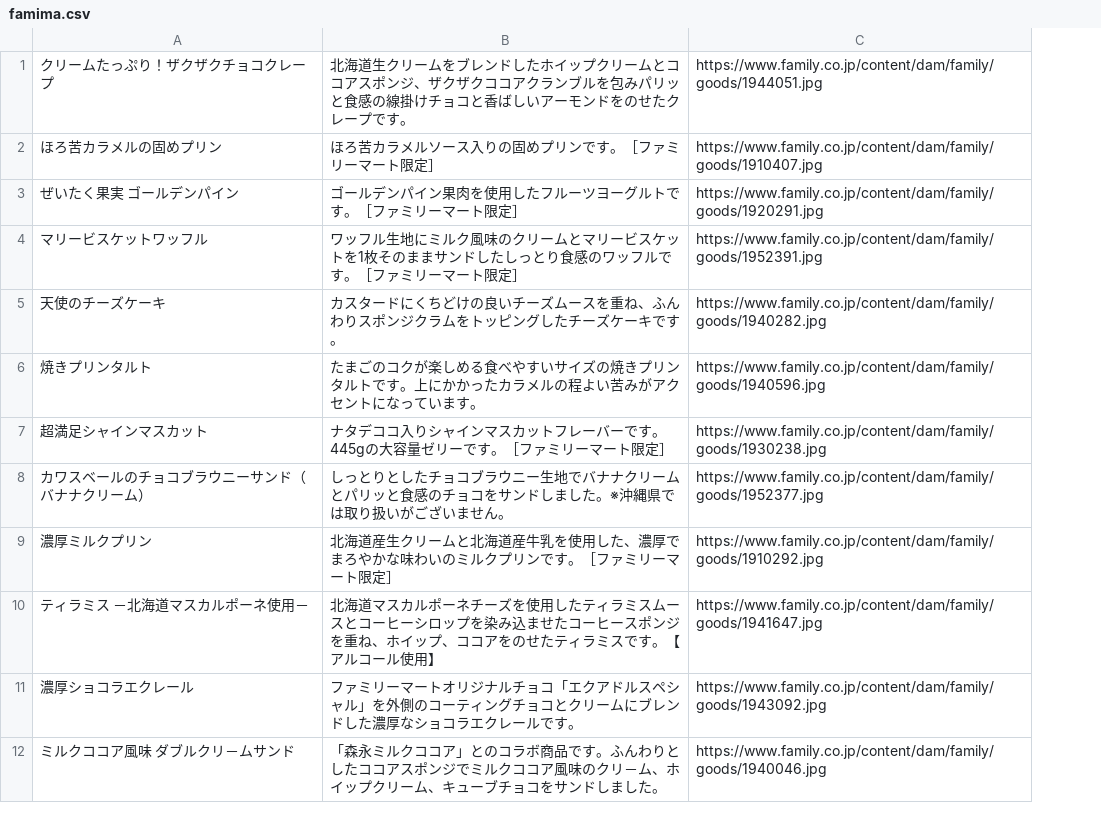
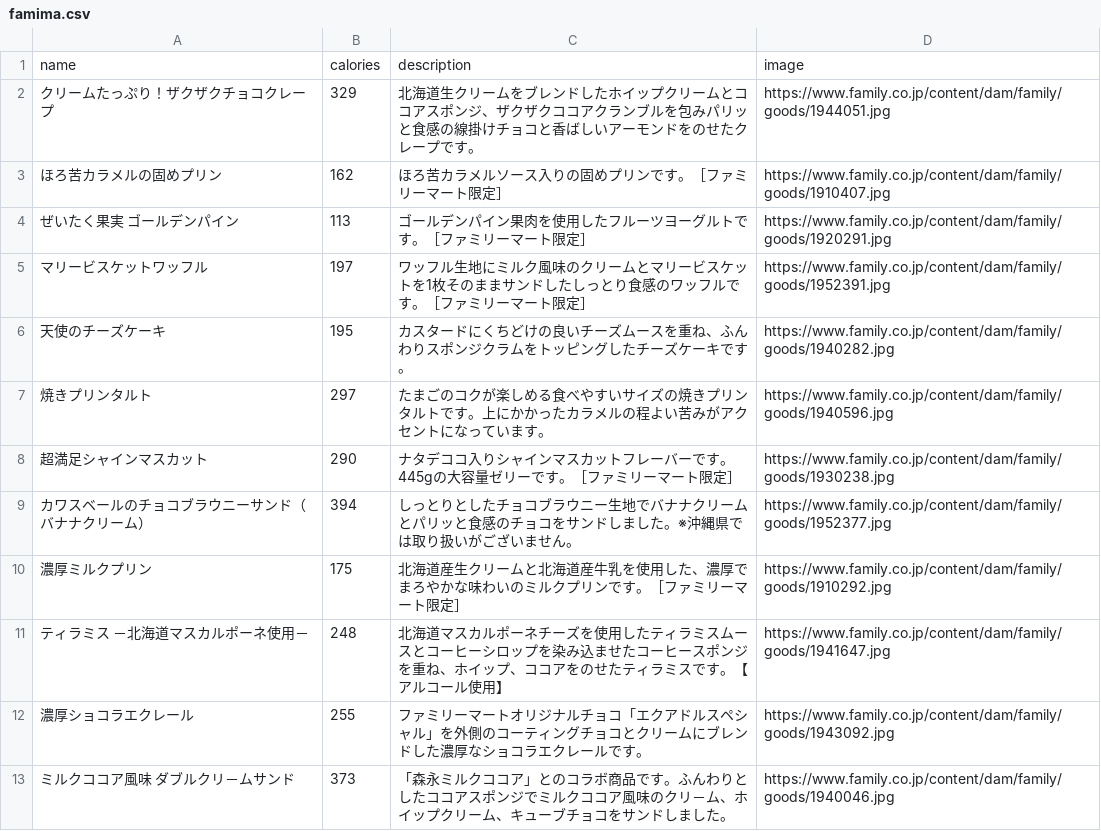
Before and after one commit to ayakuma309/csv_files, a CSV file: うえだ/famima.csv, drawn as a sheet; only a part is shown; addresses are those after the commit; the diff names each change by its address in the sheet, - before the commit and + after, or states it on an @@ line.

Commit message:
update: famima

```diff
--- a/うえだ/famima.csv
+++ b/うえだ/famima.csv
+column B, rows 2-13: 329 | 162 | 113 | 197 | 195 | 297 | 290 | 394 | 175 | 248 | 255 | 373
+row 1: name | calories | description | image
```
